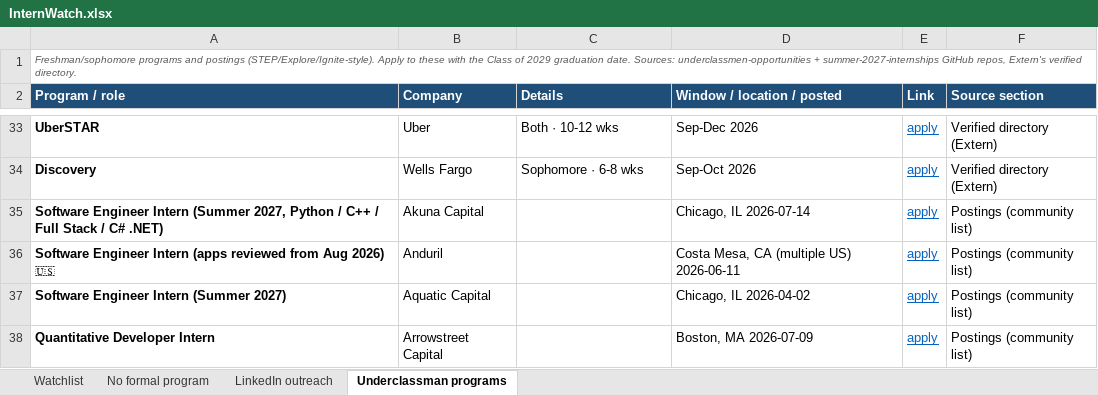
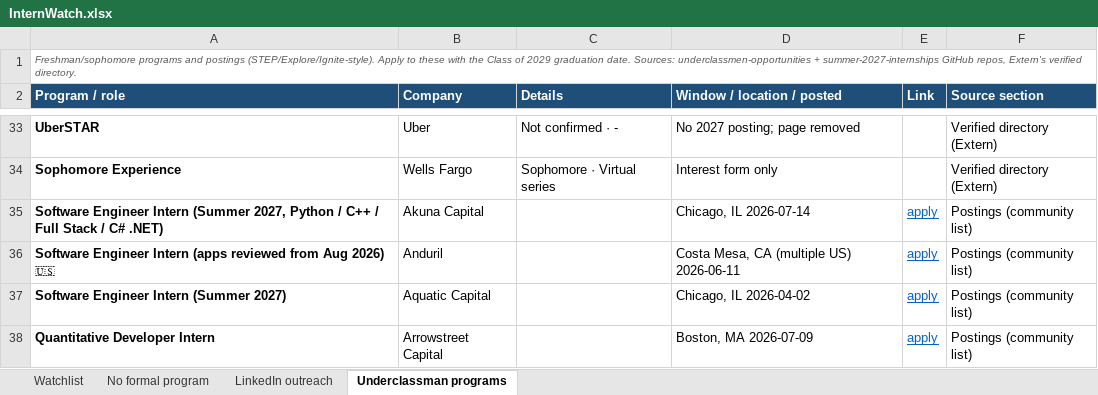
Before and after one commit to pranavrevuri/intern-watch, an Excel workbook: InternWatch.xlsx, sheet Underclassman programs, drawn as a sheet; only a part is shown, gaps mark what is left out; values as stored, in another font and other column widths than the file's, no borders; removed rows and columns are numbered as before the commit, all else as after; the diff covers the shown part only; the diff names each change by its address in the sheet, - before the commit and + after, or states it on an @@ line.

```diff
--- a/InternWatch.xlsx (sheet Underclassman programs)
+++ b/InternWatch.xlsx (sheet Underclassman programs)
-C33 (Details): Both · 10-12 wks
+C33 (Details): Not confirmed · -
-D33 (Window / location / posted): Sep-Dec 2026
+D33 (Window / location / posted): No 2027 posting; page removed
-E33 (Link): apply
+E33 (Link): (empty)
-row 34: Discovery | Wells Fargo | Sophomore · 6-8 wks | Sep-Oct 2026 | apply | Verified directory (Extern)
+row 34: Sophomore Experience | Wells Fargo | Sophomore · Virtual series | Interest form only |  | Verified directory (Extern)
```
Also changed, not shown: 4 added rows, 4 removed rows and 61 edited cells elsewhere in this sheet, sheet Watchlist, sheet LinkedIn outreach, 1 other file.
